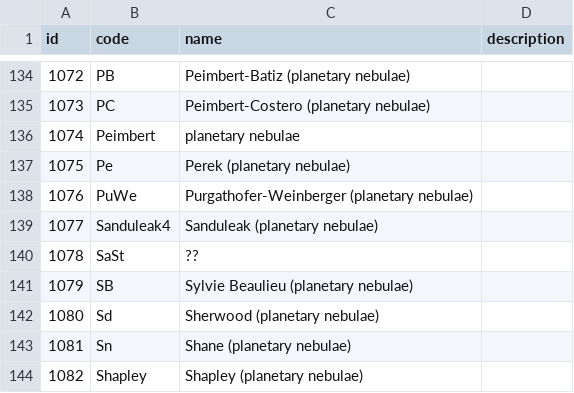
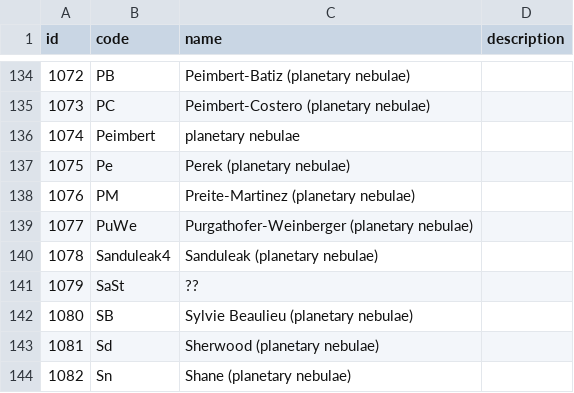
Before and after one commit to skybber/czsky, a CSV file: data/astro_catalogues.csv, drawn as a sheet; only a part is shown, gaps mark what is left out; the shorter side is filled out with more unchanged rows; addresses are those after the commit; the diff names each change by its address in the sheet, - before the commit and + after, or states it on an @@ line.

Commit message:
Add Preite-Martinez PNs

```diff
--- a/data/astro_catalogues.csv
+++ b/data/astro_catalogues.csv
+row 138: 1076 | PM | Preite-Martinez (planetary nebulae)
@@ column A (id) renumbered from row 139 down @@
```
